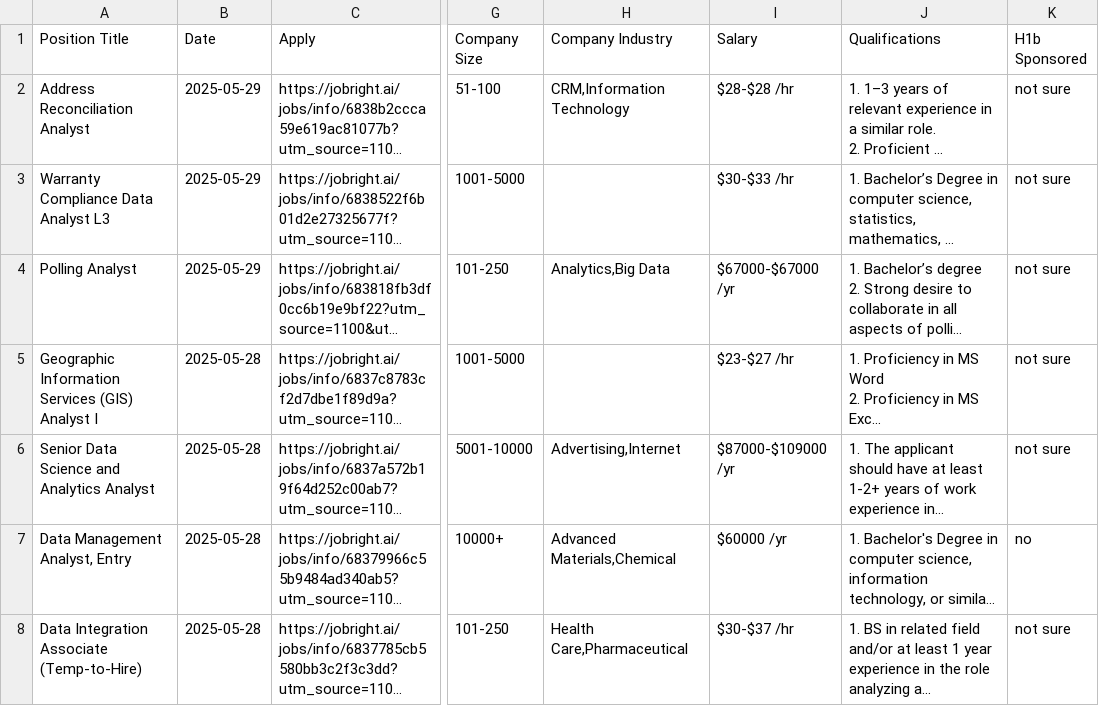
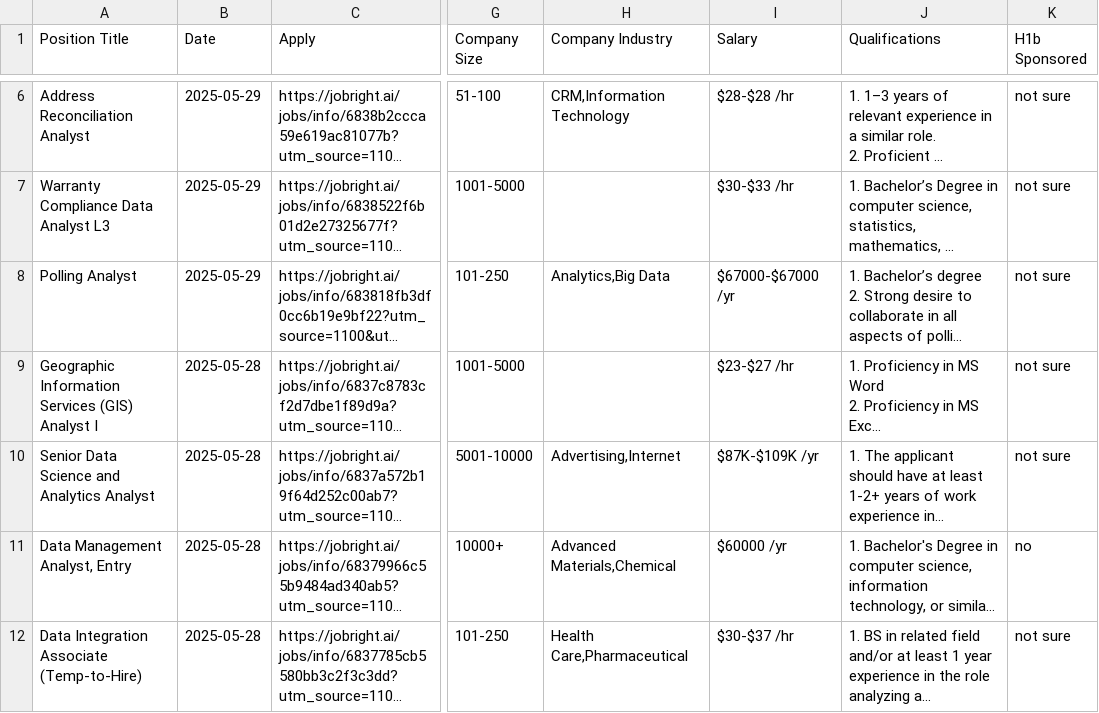
Before and after one commit to Pradeepsingh61/job_DE1, a CSV file: Data_Analyst_full.csv, drawn as a sheet; only a part is shown, gaps mark what is left out; long unchanged cells end in …; addresses are those after the commit; the diff covers the shown part only; the diff names each change by its address in the sheet, - before the commit and + after, or states it on an @@ line.

```diff
--- a/Data_Analyst_full.csv
+++ b/Data_Analyst_full.csv
-I10 (Salary): $87000-$109000 /yr
+I10 (Salary): $87K-$109K /yr
```
Also changed, not shown: 6 added rows, 2 removed rows and 3 edited cells elsewhere in this file, Arts_and_Entertainment_full.csv, Business_Analyst_full.csv, 14 other files.
